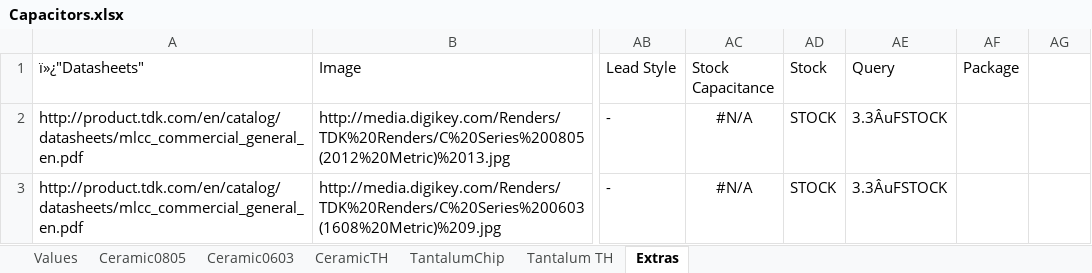
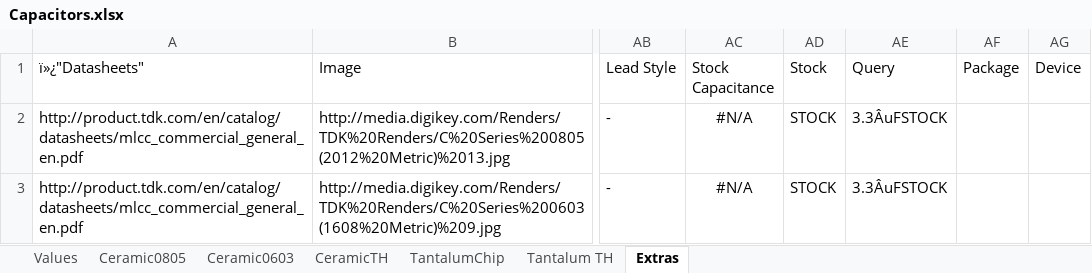
Before and after one commit to NVSL/GadgetronEagleLibs, an Excel workbook: Digikey/Capacitors.xlsx, sheet Extras, drawn as a sheet; only a part is shown, gaps mark what is left out; values as stored, in another font and other column widths than the file's, no borders; table styles not drawn; the diff names each change by its address in the sheet, - before the commit and + after, or states it on an @@ line.

```diff
--- a/Digikey/Capacitors.xlsx (sheet Extras)
+++ b/Digikey/Capacitors.xlsx (sheet Extras)
-AG1: (empty)
+AG1: Device
```
Also changed, not shown: sheet CeramicTH, sheet Ceramic0603, sheet Ceramic0805, sheet Tantalum TH, sheet TantalumChip, Digikey/LEDs.xlsx, Digikey/Resistors.xlsx, 7 other files.
